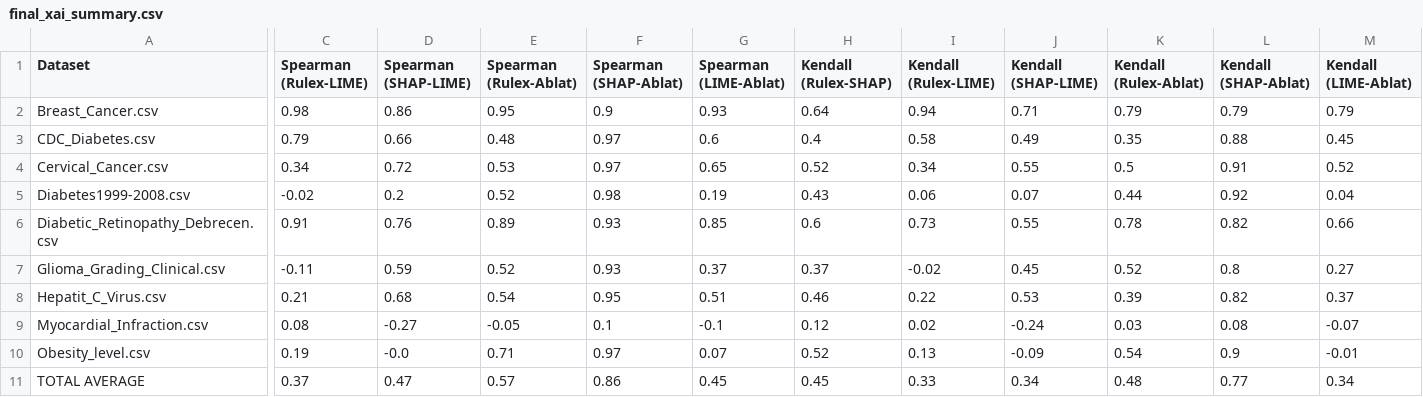
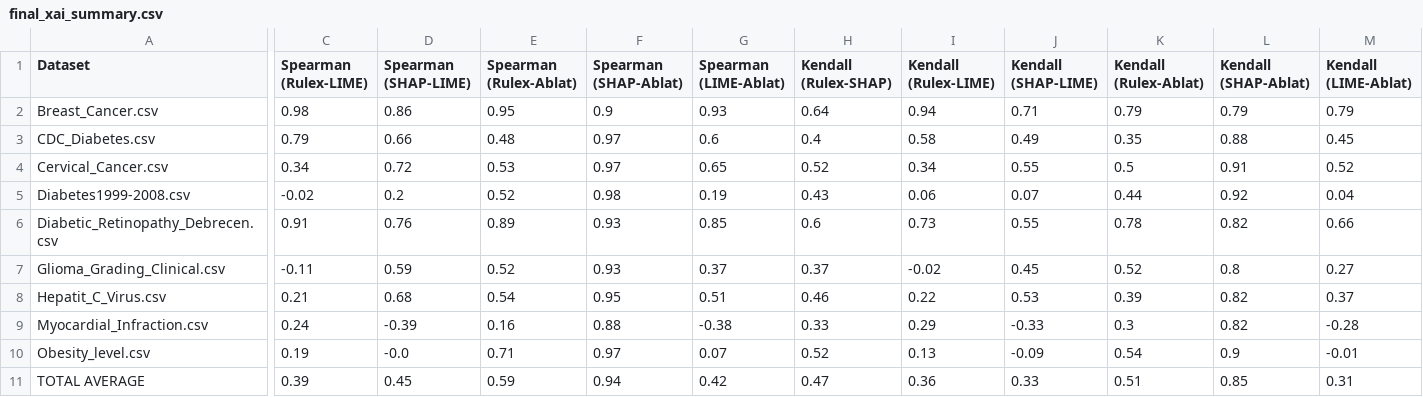
Before and after one commit to MatinehBshakib/logic-learning-machine-xai-comparison-HealthCare, a CSV file: Applying_LIME_-_SHAP_on_public_datasets/outputs/final_xai_summary.csv, drawn as a sheet; only a part is shown, gaps mark what is left out; the diff covers the shown part only; the diff names each change by its address in the sheet, - before the commit and + after, or states it on an @@ line.

```diff
--- a/Applying_LIME_-_SHAP_on_public_datasets/outputs/final_xai_summary.csv
+++ b/Applying_LIME_-_SHAP_on_public_datasets/outputs/final_xai_summary.csv
-C9 (Spearman (Rulex-LIME)): 0.08
+C9 (Spearman (Rulex-LIME)): 0.24
-D9 (Spearman (SHAP-LIME)): -0.27
+D9 (Spearman (SHAP-LIME)): -0.39
-E9 (Spearman (Rulex-Ablat)): -0.05
+E9 (Spearman (Rulex-Ablat)): 0.16
-F9 (Spearman (SHAP-Ablat)): 0.1
+F9 (Spearman (SHAP-Ablat)): 0.88
-G9 (Spearman (LIME-Ablat)): -0.1
+G9 (Spearman (LIME-Ablat)): -0.38
-H9 (Kendall (Rulex-SHAP)): 0.12
+H9 (Kendall (Rulex-SHAP)): 0.33
-I9 (Kendall (Rulex-LIME)): 0.02
+I9 (Kendall (Rulex-LIME)): 0.29
-J9 (Kendall (SHAP-LIME)): -0.24
+J9 (Kendall (SHAP-LIME)): -0.33
-K9 (Kendall (Rulex-Ablat)): 0.03
+K9 (Kendall (Rulex-Ablat)): 0.3
-L9 (Kendall (SHAP-Ablat)): 0.08
+L9 (Kendall (SHAP-Ablat)): 0.82
-M9 (Kendall (LIME-Ablat)): -0.07
+M9 (Kendall (LIME-Ablat)): -0.28
-C11 (Spearman (Rulex-LIME)): 0.37
+C11 (Spearman (Rulex-LIME)): 0.39
-D11 (Spearman (SHAP-LIME)): 0.47
+D11 (Spearman (SHAP-LIME)): 0.45
-E11 (Spearman (Rulex-Ablat)): 0.57
+E11 (Spearman (Rulex-Ablat)): 0.59
-F11 (Spearman (SHAP-Ablat)): 0.86
+F11 (Spearman (SHAP-Ablat)): 0.94
-G11 (Spearman (LIME-Ablat)): 0.45
+G11 (Spearman (LIME-Ablat)): 0.42
-H11 (Kendall (Rulex-SHAP)): 0.45
+H11 (Kendall (Rulex-SHAP)): 0.47
-I11 (Kendall (Rulex-LIME)): 0.33
+I11 (Kendall (Rulex-LIME)): 0.36
-J11 (Kendall (SHAP-LIME)): 0.34
+J11 (Kendall (SHAP-LIME)): 0.33
-K11 (Kendall (Rulex-Ablat)): 0.48
+K11 (Kendall (Rulex-Ablat)): 0.51
-L11 (Kendall (SHAP-Ablat)): 0.77
+L11 (Kendall (SHAP-Ablat)): 0.85
-M11 (Kendall (LIME-Ablat)): 0.34
+M11 (Kendall (LIME-Ablat)): 0.31
```
Also changed, not shown: 11 edited cells elsewhere in this file, 5 other files.
